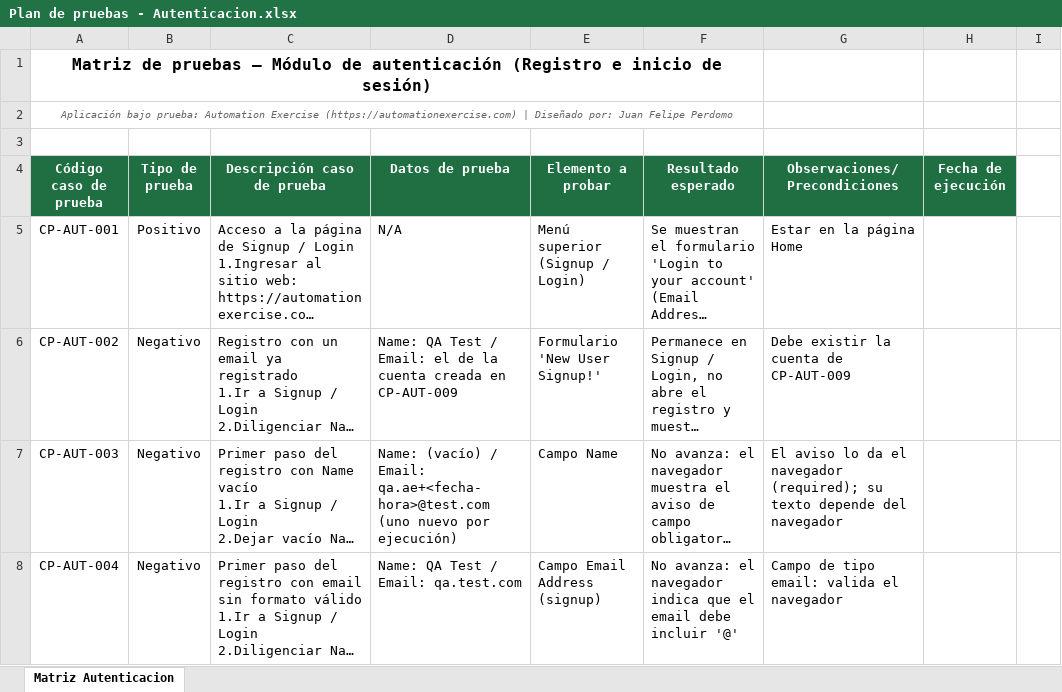
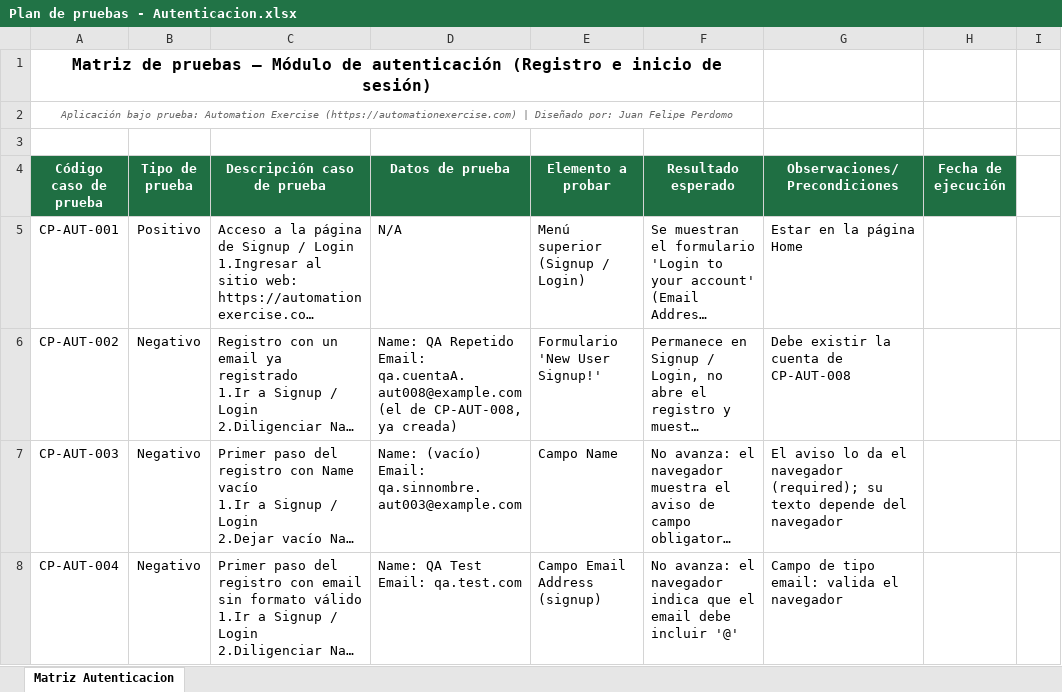
Before and after one commit to juan124perdomo/portafolio-QA, an Excel workbook: 3 - Automation Exercise (UI + API)/02 - Plan de pruebas/Plan de pruebas - Autenticacion.xlsx, sheet Matriz Autenticacion, drawn as a sheet; only a part is shown; long unchanged cells end in …; values as stored, in another font and other column widths than the file's, no borders; ↵ is a line break in a cell; the diff covers the shown part only; the diff names each change by its address in the sheet, - before the commit and + after, or states it on an @@ line.

```diff
--- a/3 - Automation Exercise (UI + API)/02 - Plan de pruebas/Plan de pruebas - Autenticacion.xlsx (sheet Matriz Autenticacion)
+++ b/3 - Automation Exercise (UI + API)/02 - Plan de pruebas/Plan de pruebas - Autenticacion.xlsx (sheet Matriz Autenticacion)
-D6 (Datos de prueba): Name: QA Test / Email: el de la cuenta creada en CP-AUT-009
+D6 (Datos de prueba): Name: QA Repetido ↵ Email: qa.cuentaA.aut008@example.com (el de CP-AUT-008, ya creada)
-G6 (Observaciones/Precondiciones): Debe existir la cuenta de CP-AUT-009
+G6 (Observaciones/Precondiciones): Debe existir la cuenta de CP-AUT-008
-D7 (Datos de prueba): Name: (vacío) / Email: qa.ae+<fecha-hora>@test.com (uno nuevo por ejecución)
+D7 (Datos de prueba): Name: (vacío) ↵ Email: qa.sinnombre.aut003@example.com
-D8 (Datos de prueba): Name: QA Test / Email: qa.test.com
+D8 (Datos de prueba): Name: QA Test ↵ Email: qa.test.com
```
Also changed, not shown: 1 removed row and 50 edited cells elsewhere in this sheet, 3 - Automation Exercise (UI + API)/02 - Plan de pruebas/Plan de pruebas - Productos.xlsx, 5 other files.
